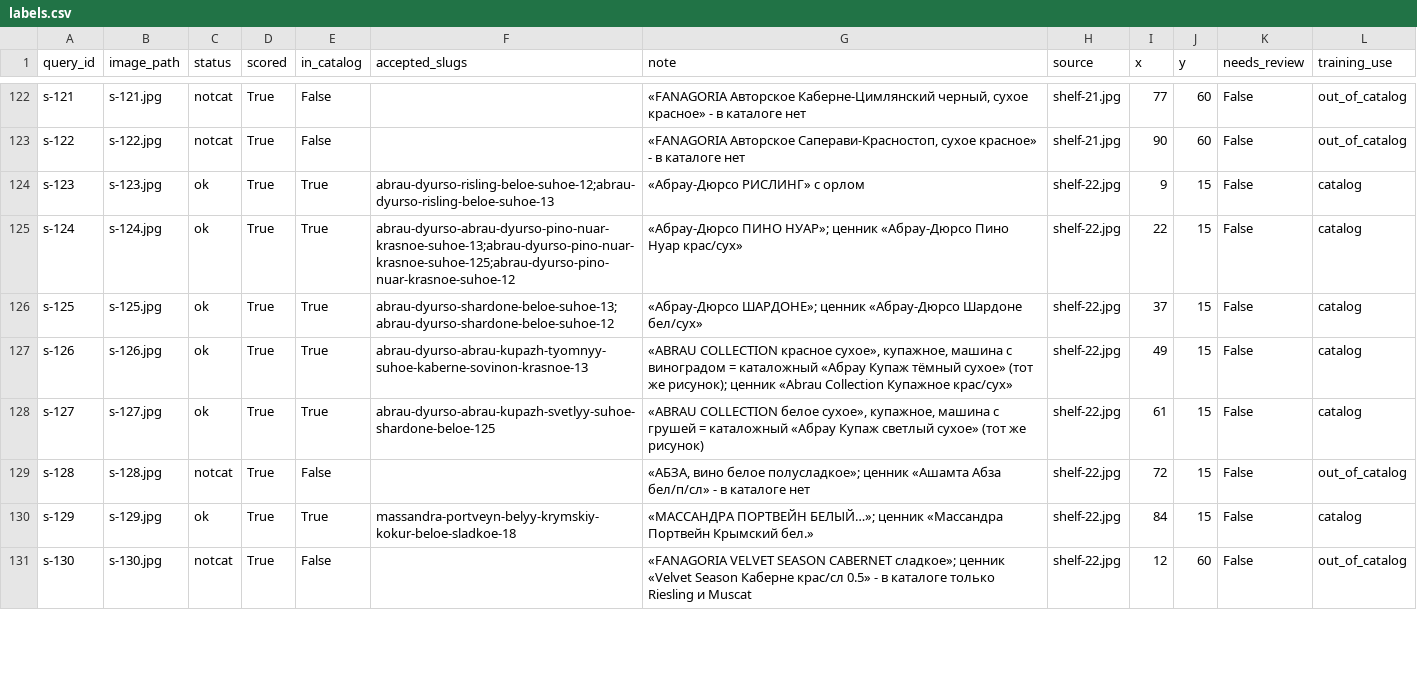
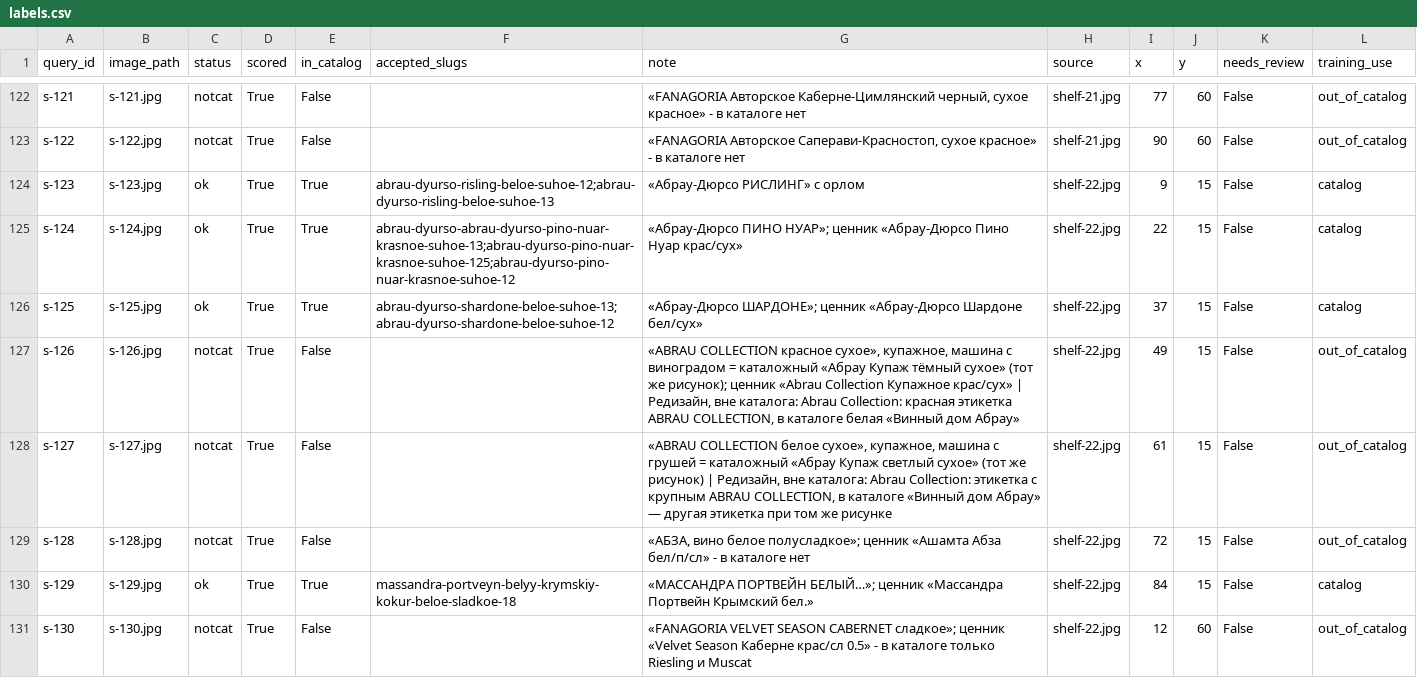
Before and after one commit to melnikovknst/VIscaNEr, a CSV file: datasets/store_shelves_v1/labels.csv, drawn as a sheet; only a part is shown, gaps mark what is left out; the diff covers the shown part only.

```diff
--- a/datasets/store_shelves_v1/labels.csv
+++ b/datasets/store_shelves_v1/labels.csv
@@ -126,4 +126,4 @@ s-124,s-124.jpg,ok,True,True,abrau-dyurso-abrau-dyurso-pino-nuar-krasnoe-suhoe-1
 s-125,s-125.jpg,ok,True,True,abrau-dyurso-shardone-beloe-suhoe-13;abrau-dyurso-shardone-beloe-suhoe-12,«Абрау-Дюрсо ШАРДОНЕ»; ценник «Абрау-Дюрсо Шардоне бел/сух»,shelf-22.jpg,37,15,False,catalog
-s-126,s-126.jpg,ok,True,True,abrau-dyurso-abrau-kupazh-tyomnyy-suhoe-kaberne-sovinon-krasnoe-13,"«ABRAU COLLECTION красное сухое», купажное, машина с виноградом = каталожный «Абрау Купаж тёмный сухое» (тот же рисунок); ценник «Abrau Collection Купажное крас/сух»",shelf-22.jpg,49,15,False,catalog
-s-127,s-127.jpg,ok,True,True,abrau-dyurso-abrau-kupazh-svetlyy-suhoe-shardone-beloe-125,"«ABRAU COLLECTION белое сухое», купажное, машина с грушей = каталожный «Абрау Купаж светлый сухое» (тот же рисунок)",shelf-22.jpg,61,15,False,catalog
+s-126,s-126.jpg,notcat,True,False,,"«ABRAU COLLECTION красное сухое», купажное, машина с виноградом = каталожный «Абрау Купаж тёмный сухое» (тот же рисунок); ценник «Abrau Collection Купажное крас/сух» | Редизайн, вне каталога: Abrau Collection: красная этикетка ABRAU COLLECTION, в каталоге белая «Винный дом Абрау»",shelf-22.jpg,49,15,False,out_of_catalog
+s-127,s-127.jpg,notcat,True,False,,"«ABRAU COLLECTION белое сухое», купажное, машина с грушей = каталожный «Абрау Купаж светлый сухое» (тот же рисунок) | Редизайн, вне каталога: Abrau Collection: этикетка с крупным ABRAU COLLECTION, в каталоге «Винный дом Абрау» — другая этикетка при том же рисунке",shelf-22.jpg,61,15,False,out_of_catalog
 s-128,s-128.jpg,notcat,True,False,,"«АБЗА, вино белое полусладкое»; ценник «Ашамта Абза бел/п/сл» - в каталоге нет",shelf-22.jpg,72,15,False,out_of_catalog
```
Also changed, not shown: 75 edited cells elsewhere in this file, datasets/store_shelves_v1/points.csv, datasets/store_shelves_v2/labels.csv, 5 other files.
